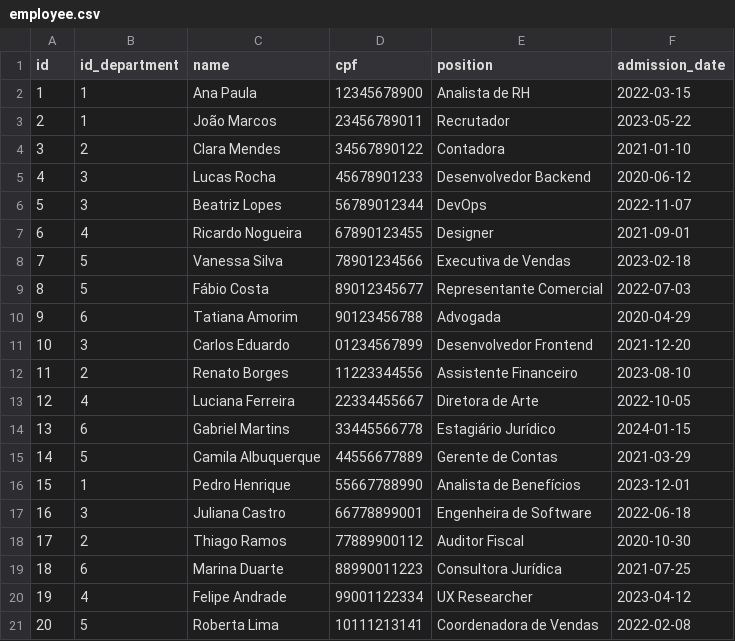
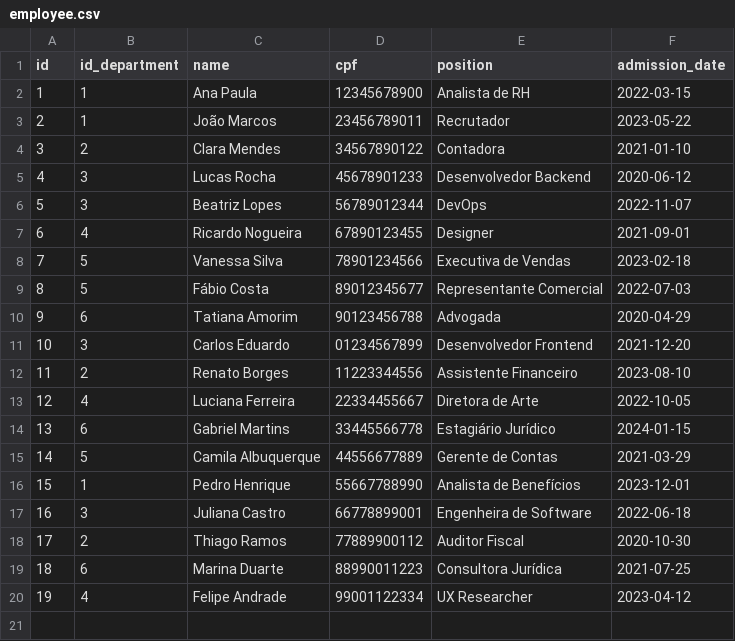
Before and after one commit to erickgabrielfg/Persistencia_TP1, a CSV file: data/employee.csv, drawn as a sheet.

```diff
--- a/data/employee.csv
+++ b/data/employee.csv
@@ -20,2 +20 @@ id,id_department,name,cpf,position,admission_date
 19,4,Felipe Andrade,99001122334,UX Researcher,2023-04-12
-20,5,Roberta Lima,10111213141,Coordenadora de Vendas,2022-02-08
```
Also changed, not shown: data/department.csv, data/pay_roll.csv, 4 other files.
